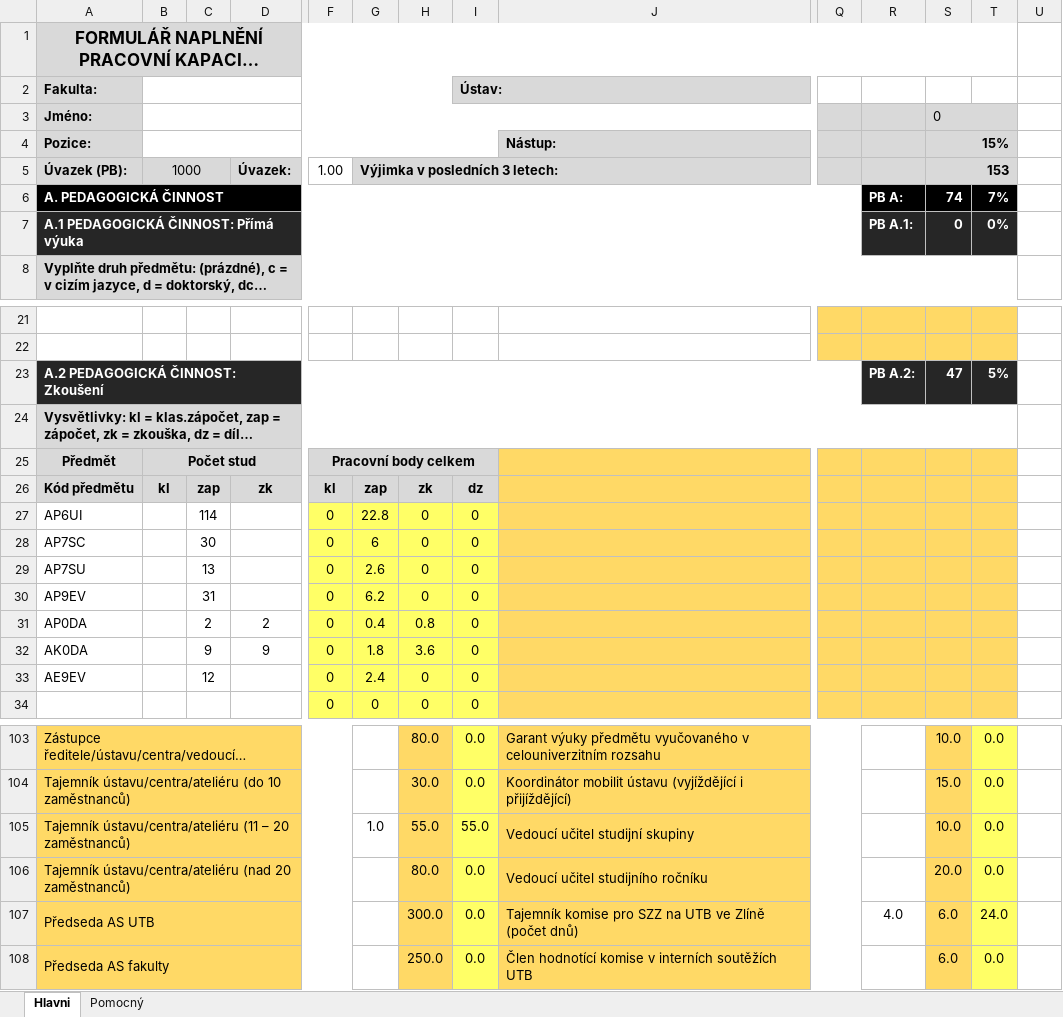
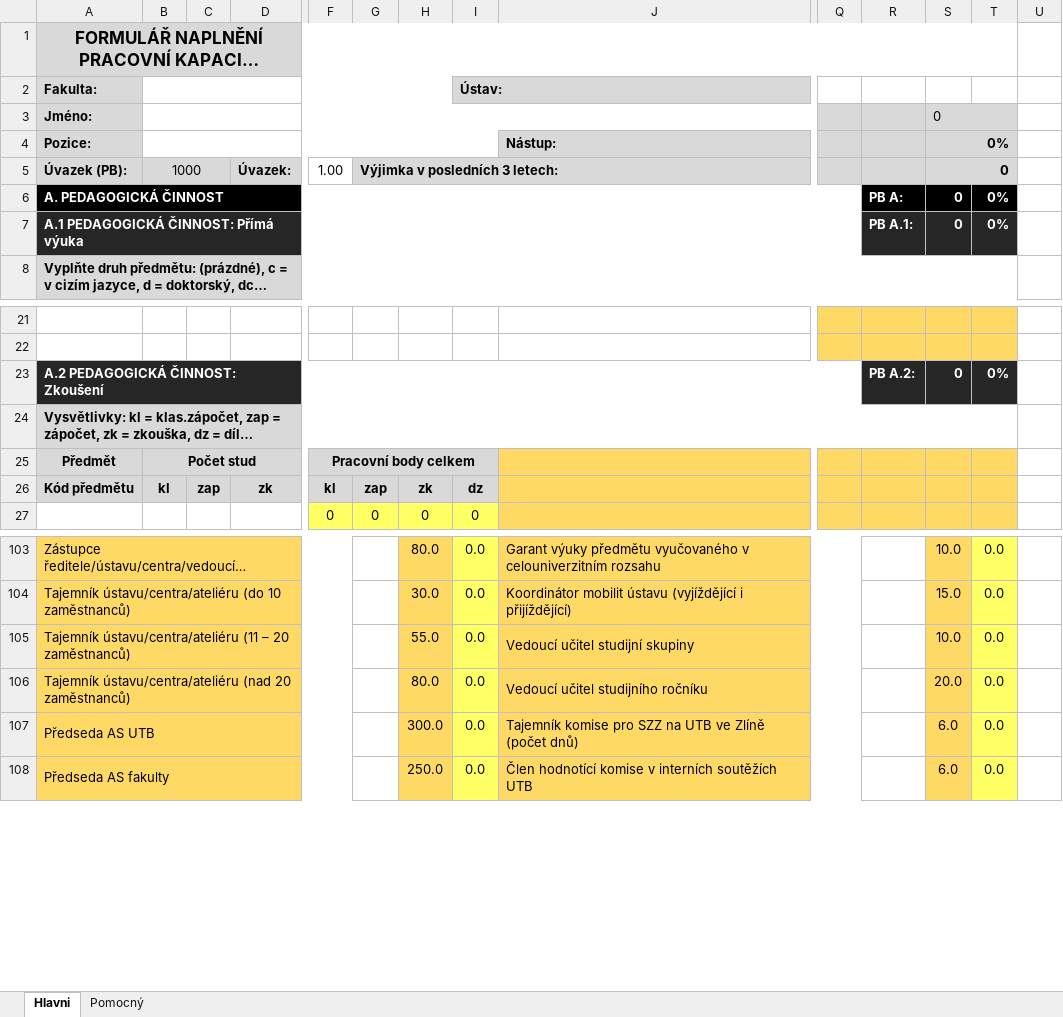
Before and after one commit to Daniel-G-BP/ATPU-DG, an Excel workbook: excel/template.xlsx, sheet Hlavni, drawn as a sheet; only a part is shown, gaps mark what is left out; long unchanged cells end in …; values as stored, in another font and other column widths than the file's, no borders; removed rows and columns are numbered as before the commit, all else as after; rows hold the shown columns only; the diff covers the shown part only; the diff names each change by its address in the sheet, - before the commit and + after, or states it on an @@ line.

```diff
--- a/excel/template.xlsx (sheet Hlavni)
+++ b/excel/template.xlsx (sheet Hlavni)
-S4: 15%
+S4: 0%
-S5 (0%): 153
+S5 (0%): 0
-S6 (0%): 74
+S6 (0%): 0
-T6: 7%
+T6: 0%
-S23 (0%): 47
+S23 (0%): 0
-T23: 5%
+T23: 0%
-row 27: AP6UI |  | 114 |  | 0 | 22.8 | 0 | 0
-row 28: AP7SC |  | 30 |  | 0 | 6 | 0 | 0
-row 29: AP7SU |  | 13 |  | 0 | 2.6 | 0 | 0
-row 30: AP9EV |  | 31 |  | 0 | 6.2 | 0 | 0
-row 31: AP0DA |  | 2 | 2 | 0 | 0.4 | 0.8 | 0
-row 32: AK0DA |  | 9 | 9 | 0 | 1.8 | 3.6 | 0
-row 33: AE9EV |  | 12 |  | 0 | 2.4 | 0 | 0
-G105: 1.0
+G105: (empty)
-I105: 55.0
+I105: 0.0
-R107: 4.0
+R107: (empty)
-T107: 24.0
+T107: 0.0
```
Also changed, not shown: 7 added rows and 9 edited cells elsewhere in this sheet, formulas that keep their value, 29 other files.
